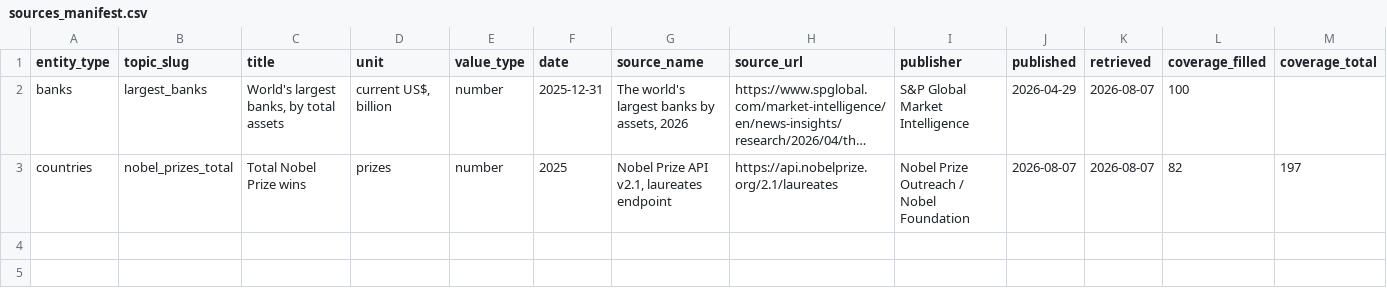
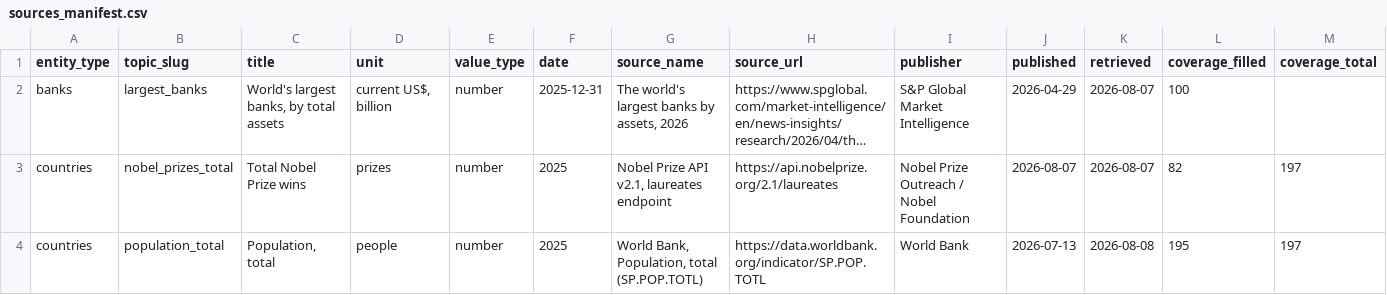
Before and after one commit to kylesayrs/WorldFigures, a CSV file: data/sources_manifest.csv, drawn as a sheet; only a part is shown; long unchanged cells end in …; rows hold the shown columns only; the diff names each change by its address in the sheet, - before the commit and + after, or states it on an @@ line.

```diff
--- a/data/sources_manifest.csv
+++ b/data/sources_manifest.csv
+row 4: countries | population_total | Population, total | people | number | 2025 | World Bank, Population, total (SP.POP.TOTL) | https://data.worldbank.org/indicator/SP.POP.TOTL | World Bank | 2026-07-13 | 2026-08-08 | 195 | 197
```
Also changed, not shown: data/countries.csv, topics/table_of_contents.csv.
